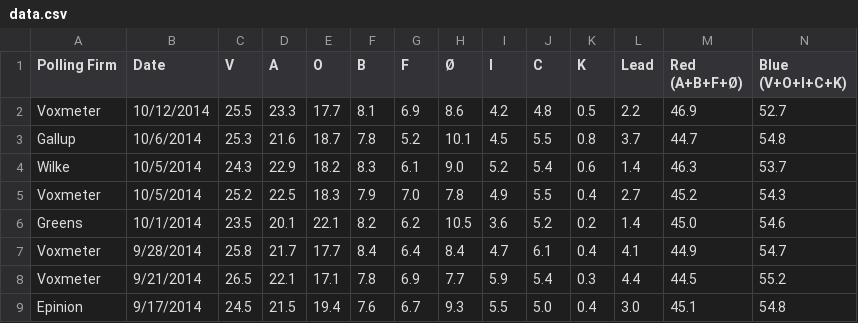
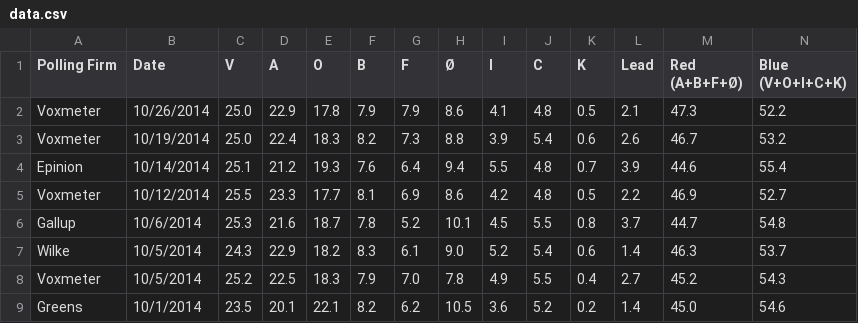
Before and after one commit to ndarville/danish-polls, a CSV file: data.csv, drawn as a sheet; only a part is shown; the shorter side is filled out with more unchanged rows; the diff names each change by its address in the sheet, - before the commit and + after, or states it on an @@ line.

```diff
--- a/data.csv
+++ b/data.csv
+row 2: Voxmeter | 10/26/2014 | 25.0 | 22.9 | 17.8 | 7.9 | 7.9 | 8.6 | 4.1 | 4.8 | 0.5 | 2.1 | 47.3 | 52.2
+row 3: Voxmeter | 10/19/2014 | 25.0 | 22.4 | 18.3 | 8.2 | 7.3 | 8.8 | 3.9 | 5.4 | 0.6 | 2.6 | 46.7 | 53.2
+row 4: Epinion | 10/14/2014 | 25.1 | 21.2 | 19.3 | 7.6 | 6.4 | 9.4 | 5.5 | 4.8 | 0.7 | 3.9 | 44.6 | 55.4
```
Also changed, not shown: all-polls.csv.
